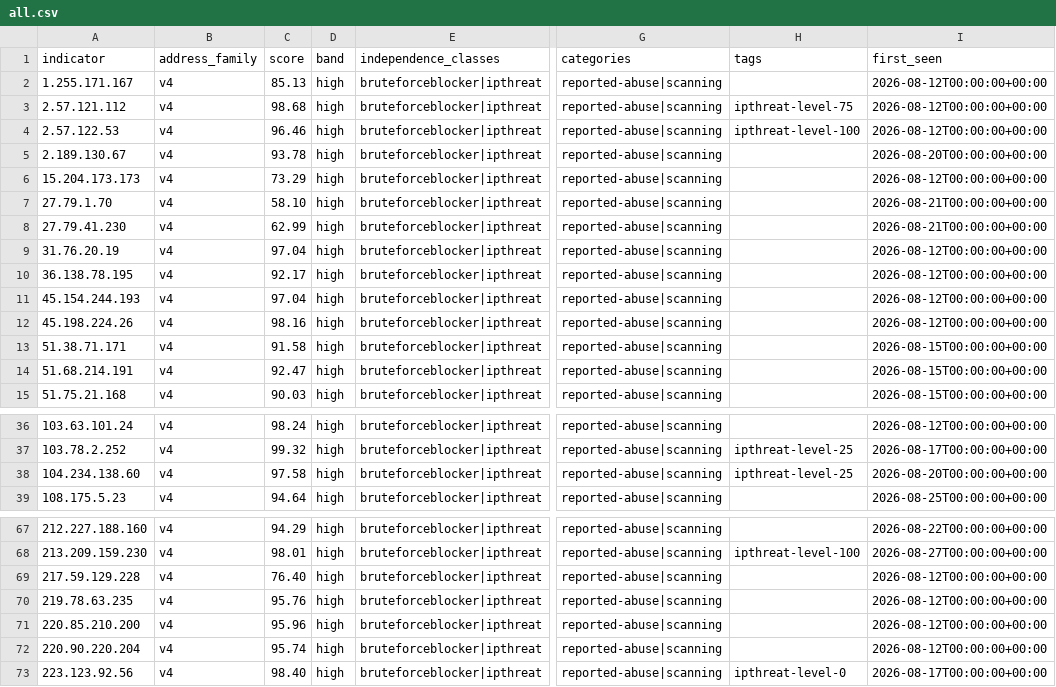
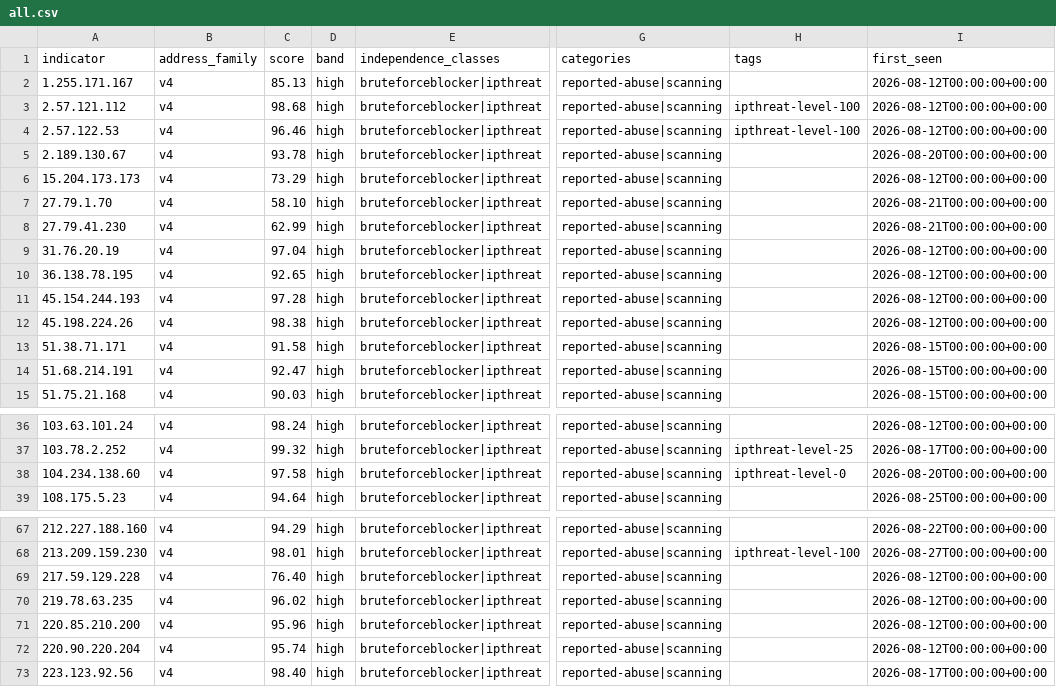
Before and after one commit to neilweitzel/xfeeds, a CSV file: feeds/clean/all.csv, drawn as a sheet; only a part is shown, gaps mark what is left out; the diff covers the shown part only; the diff names each change by its address in the sheet, - before the commit and + after, or states it on an @@ line.

```diff
--- a/feeds/clean/all.csv
+++ b/feeds/clean/all.csv
-H3 (tags): ipthreat-level-75
+H3 (tags): ipthreat-level-100
-C10 (score): 92.17
+C10 (score): 92.65
-C11 (score): 97.04
+C11 (score): 97.28
-C12 (score): 98.16
+C12 (score): 98.38
-H38 (tags): ipthreat-level-25
+H38 (tags): ipthreat-level-0
-C70 (score): 95.76
+C70 (score): 96.02
-H73 (tags): ipthreat-level-0
+H73 (tags): (empty)
```
Also changed, not shown: 13 edited cells elsewhere in this file, 51 other files.
